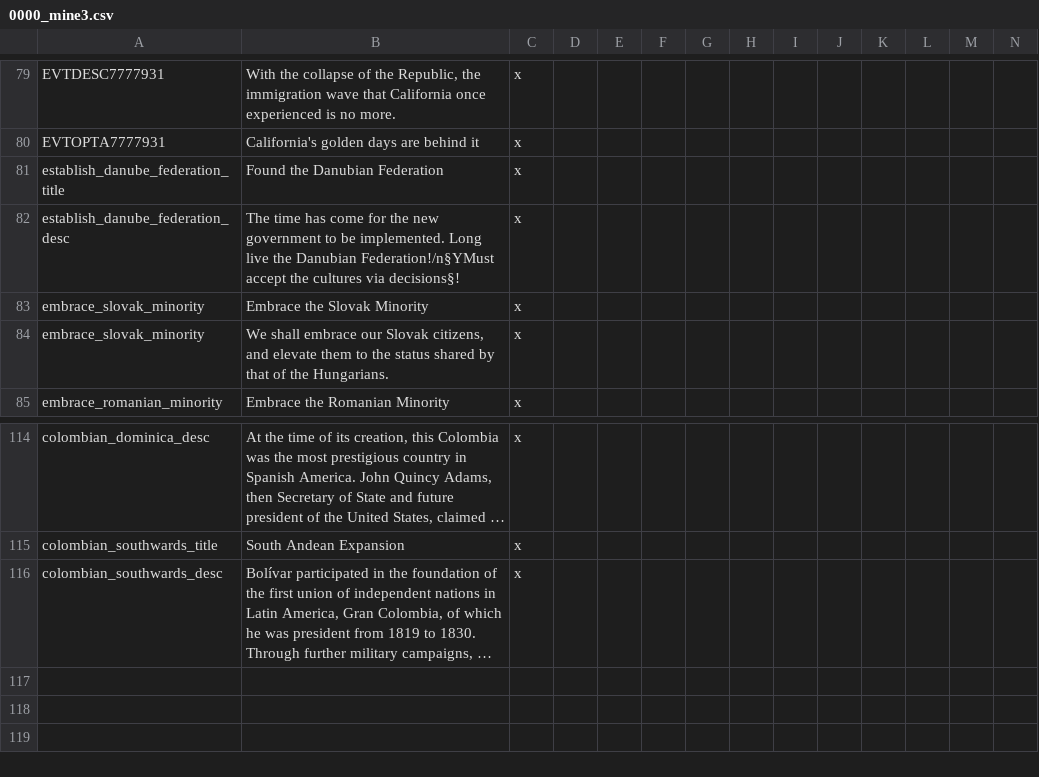
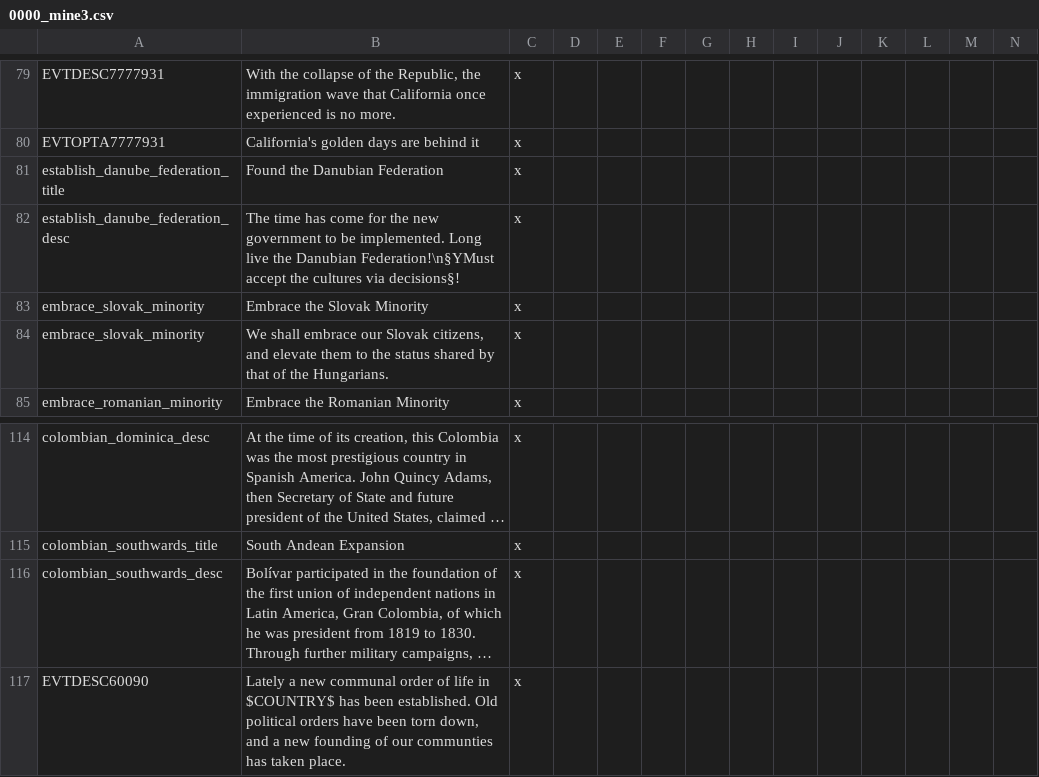
Before and after one commit to Marco-O-Panzer/HFM_MP_Series_Master, a CSV file: HMPS/localisation/0000_mine3.csv, drawn as a sheet; only a part is shown, gaps mark what is left out; long unchanged cells end in …; the diff names each change by its address in the sheet, - before the commit and + after, or states it on an @@ line.

```diff
--- a/HMPS/localisation/0000_mine3.csv
+++ b/HMPS/localisation/0000_mine3.csv
-B82: …the Danubian Federation!/n§YMust accept the…
+B82: …the Danubian Federation!\n§YMust accept the…
+row 117: EVTDESC60090 | Lately a new communal order of life in $COUNTRY$ has been established. Old political orders have been torn down, and a new founding of our communties has taken place. | x
```
Also changed, not shown: HMPS/localisation/00_HPM_decisions.csv, HMPS/localisation/00_HPM_events.csv, 9 other files.
